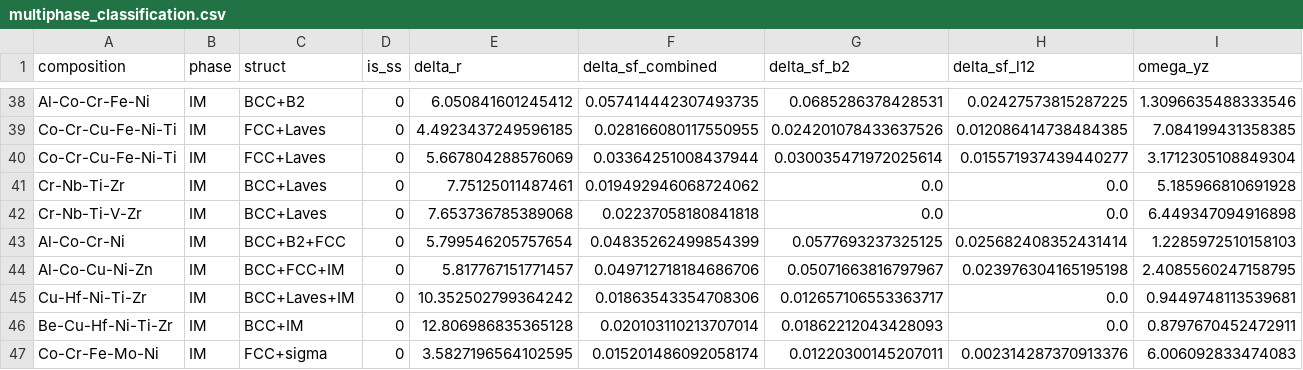
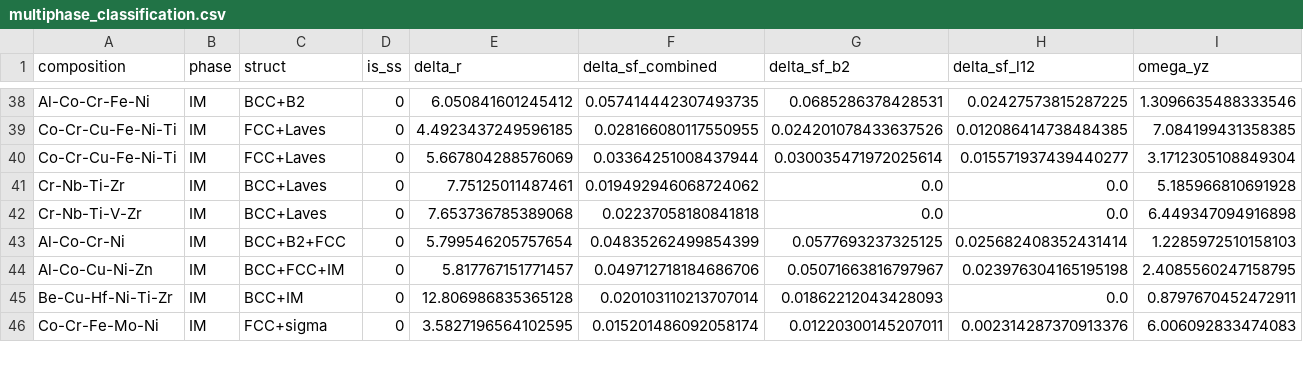
Before and after one commit to minimumtone/machine-learning, a CSV file: hea_xgboost_output/multiphase_classification.csv, drawn as a sheet; only a part is shown, gaps mark what is left out; rows hold the shown columns only; the diff names each change by its address in the sheet, - before the commit and + after, or states it on an @@ line.

```diff
--- a/hea_xgboost_output/multiphase_classification.csv
+++ b/hea_xgboost_output/multiphase_classification.csv
-row 45: Cu-Hf-Ni-Ti-Zr | IM | BCC+Laves+IM | 0 | 10.352502799364242 | 0.01863543354708306 | 0.012657106553363717 | 0.0 | 0.9449748113539681
```
Also changed, not shown: 4 other files.
